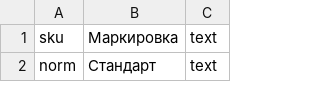
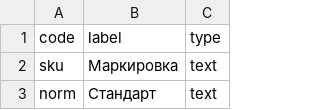
Before and after one commit to LiudaKukharchuk/m2_product_import, a CSV file: test_data/attribute.csv, drawn as a sheet; only a part is shown.

Commit message:
Code refactoring. Add Attribute importing

```diff
--- a/test_data/attribute.csv
+++ b/test_data/attribute.csv
@@ -1 +1,2 @@
+code,label,type
 "sku","Маркировка","text"
```
Also changed, not shown: 6 other files.
